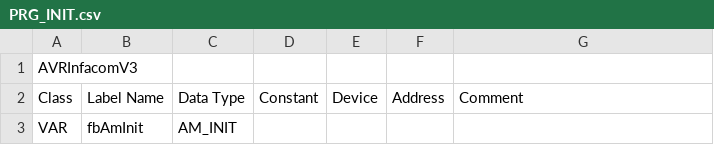
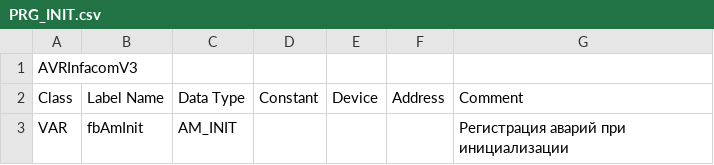
Before and after one commit to Serhioromano/gxw2-avr-infocom, a CSV file: PRG_INIT.csv, drawn as a sheet; the diff names each change by its address in the sheet, - before the commit and + after, or states it on an @@ line.

```diff
--- a/PRG_INIT.csv
+++ b/PRG_INIT.csv
-G3: (empty)
+G3: Регистрация аварий при инициализации
```
Also changed, not shown: FB_VVA.csv, PRG_MAIN.csv, 7 other files.
